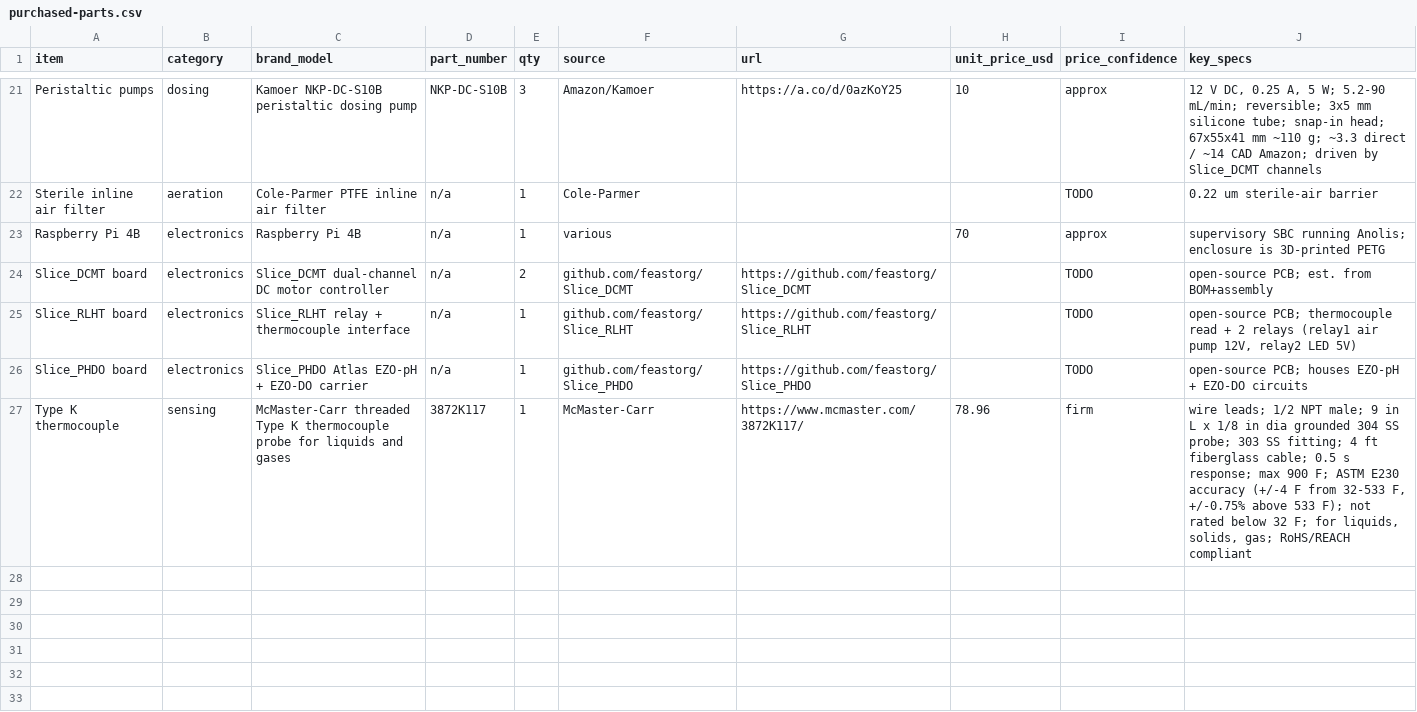
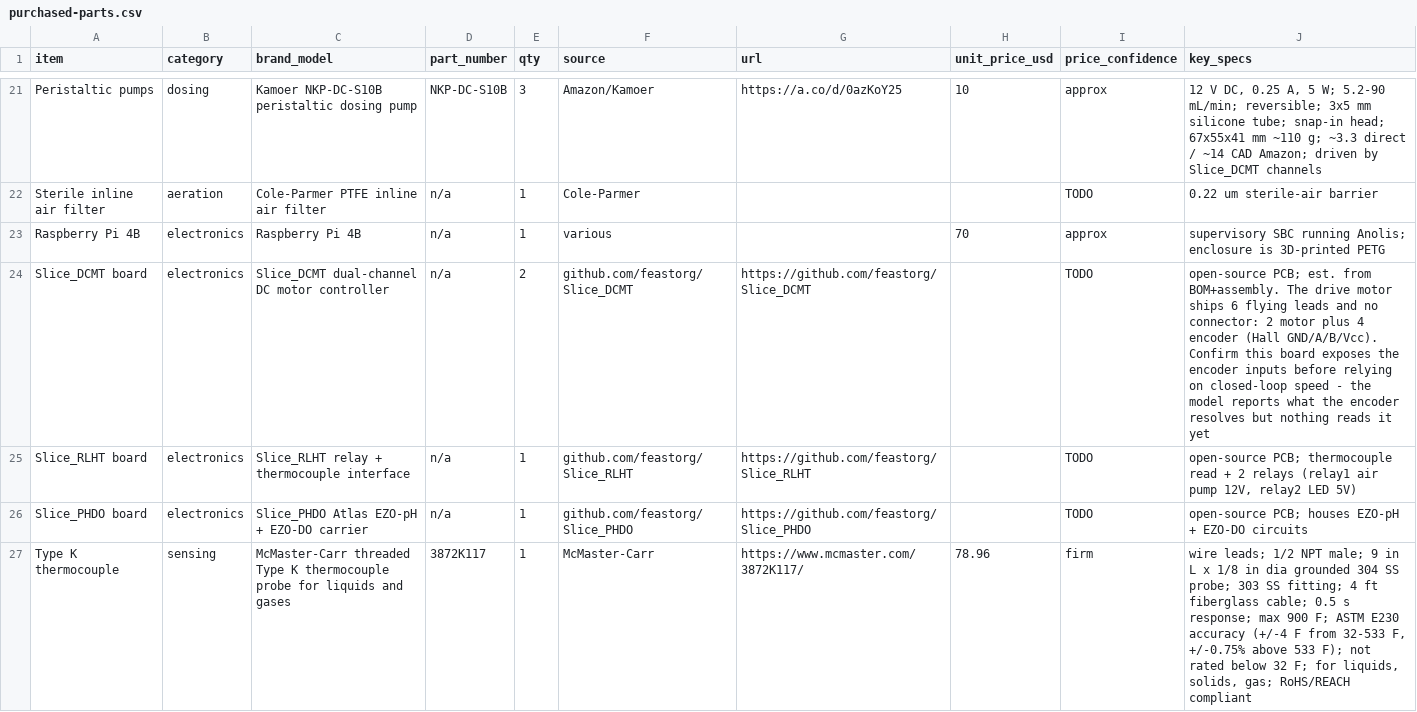
Before and after one commit to uwo-fast/open-source-bioreactor, a CSV file: purchased-parts.csv, drawn as a sheet; only a part is shown, gaps mark what is left out.

```diff
--- a/purchased-parts.csv
+++ b/purchased-parts.csv
@@ -23,3 +23,3 @@ Sterile inline air filter,aeration,"Cole-Parmer PTFE inline air filter",n/a,1,Co
 Raspberry Pi 4B,electronics,"Raspberry Pi 4B",n/a,1,various,,70,approx,"supervisory SBC running Anolis; enclosure is 3D-printed PETG"
-Slice_DCMT board,electronics,"Slice_DCMT dual-channel DC motor controller",n/a,2,github.com/feastorg/Slice_DCMT,https://github.com/feastorg/Slice_DCMT,,TODO,"open-source PCB; est. from BOM+assembly"
+Slice_DCMT board,electronics,"Slice_DCMT dual-channel DC motor controller",n/a,2,github.com/feastorg/Slice_DCMT,https://github.com/feastorg/Slice_DCMT,,TODO,"open-source PCB; est. from BOM+assembly. The drive motor ships 6 flying leads and no connector: 2 motor plus 4 encoder (Hall GND/A/B/Vcc). Confirm this board exposes the encoder inputs before relying on closed-loop speed - the model reports what the encoder resolves but nothing reads it yet"
 Slice_RLHT board,electronics,"Slice_RLHT relay + thermocouple interface",n/a,1,github.com/feastorg/Slice_RLHT,https://github.com/feastorg/Slice_RLHT,,TODO,"open-source PCB; thermocouple read + 2 relays (relay1 air pump 12V, relay2 LED 5V)"
```
Also changed, not shown: 5 other files.
